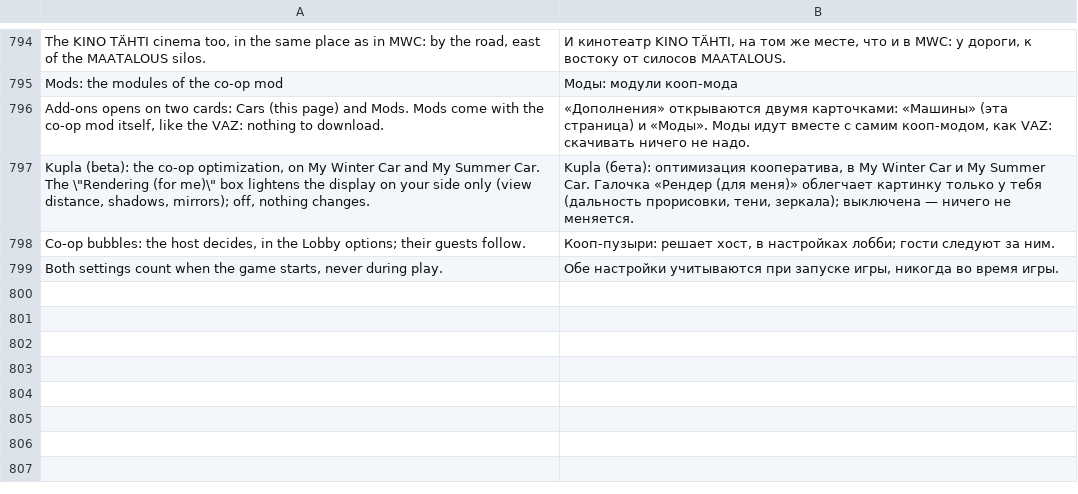
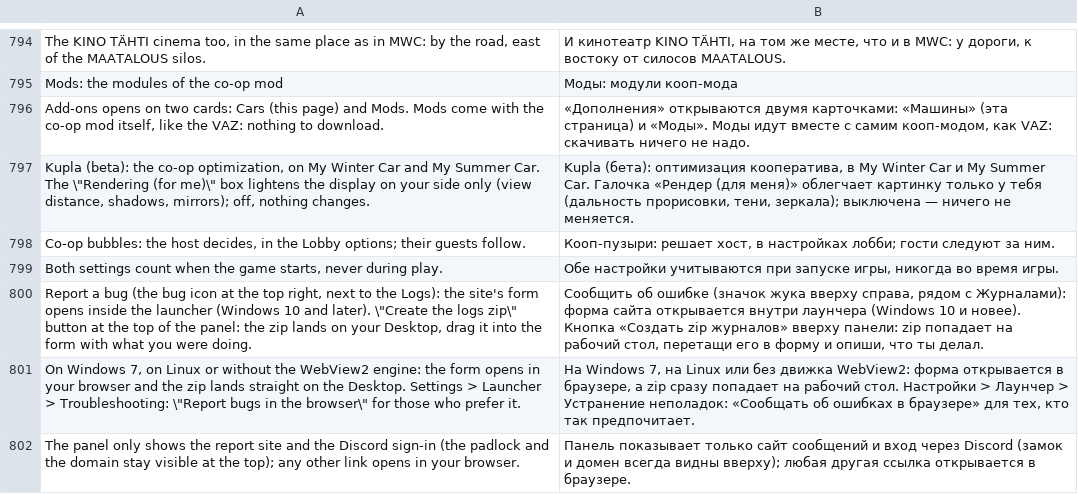
Before and after one commit to Parricidium/MWCoop, a TSV file: run/ru/ru_wiki.tsv, drawn as a sheet; only a part is shown, gaps mark what is left out; the diff names each change by its address in the sheet, - before the commit and + after, or states it on an @@ line.

```diff
--- a/run/ru/ru_wiki.tsv
+++ b/run/ru/ru_wiki.tsv
+row 800: Report a bug (the bug icon at the top right, next to the Logs): the site's form opens inside the launcher (Windows 10 and later). \"Create the logs zip\" button at the top of the panel: the zip lands on your Desktop, drag it into the form with what you were doing. | Сообщить об ошибке (значок жука вверху справа, рядом с Журналами): форма сайта открывается внутри лаунчера (Windows 10 и новее). Кнопка «Создать zip журналов» вверху панели: zip попадает на рабочий стол, перетащи его в форму и опиши, что ты делал.
+row 801: On Windows 7, on Linux or without the WebView2 engine: the form opens in your browser and the zip lands straight on the Desktop. Settings > Launcher > Troubleshooting: \"Report bugs in the browser\" for those who prefer it. | На Windows 7, на Linux или без движка WebView2: форма открывается в браузере, а zip сразу попадает на рабочий стол. Настройки > Лаунчер > Устранение неполадок: «Сообщать об ошибках в браузере» для тех, кто так предпочитает.
+row 802: The panel only shows the report site and the Discord sign-in (the padlock and the domain stay visible at the top); any other link opens in your browser. | Панель показывает только сайт сообщений и вход через Discord (замок и домен всегда видны вверху); любая другая ссылка открывается в браузере.
```
Also changed, not shown: run/ar/ar_launcher.tsv, run/ru/ru_launcher.tsv, 15 other files.
